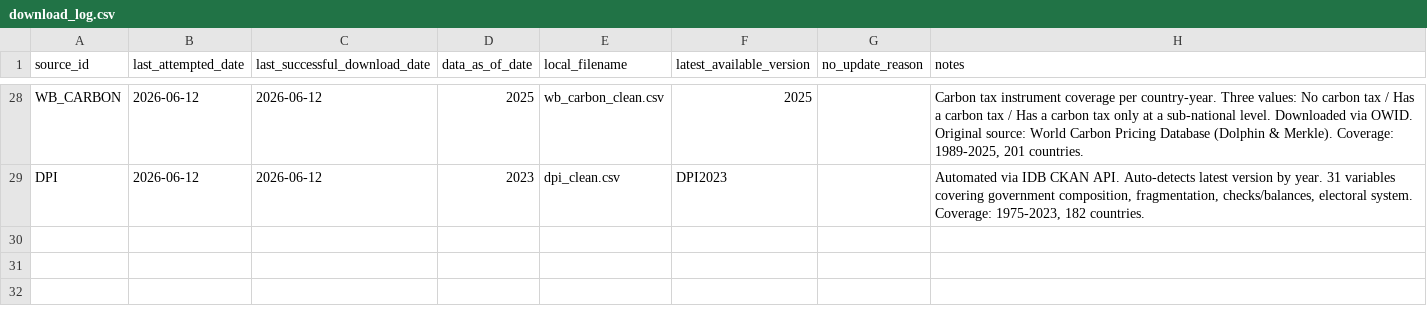
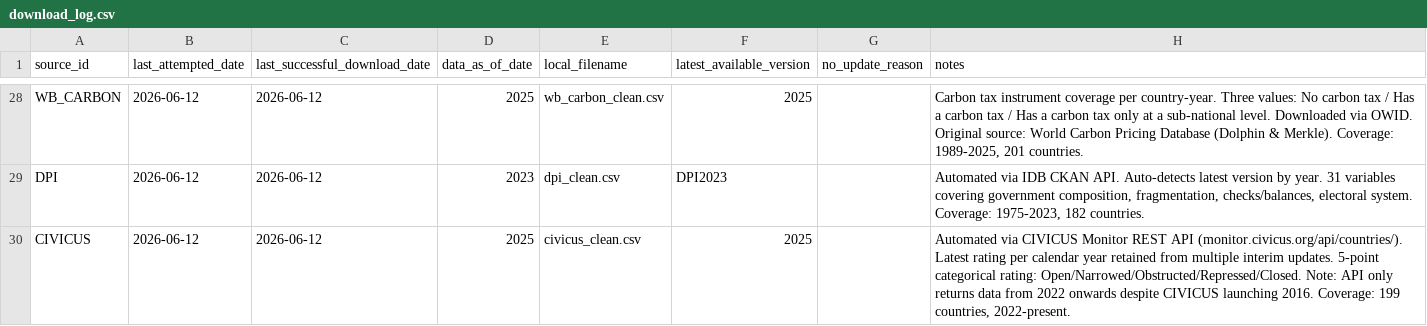
Before and after one commit to mjboulanger/governance-framework, a CSV file: data/raw/download_log.csv, drawn as a sheet; only a part is shown, gaps mark what is left out; the diff names each change by its address in the sheet, - before the commit and + after, or states it on an @@ line.

Commit message:
feat: CIVICUS pipeline complete — automated via REST API; update docs

```diff
--- a/data/raw/download_log.csv
+++ b/data/raw/download_log.csv
+row 30: CIVICUS | 2026-06-12 | 2026-06-12 | 2025 | civicus_clean.csv | 2025 |  | Automated via CIVICUS Monitor REST API (monitor.civicus.org/api/countries/). Latest rating per calendar year retained from multiple interim updates. 5-point categorical rating: Open/Narrowed/Obstructed/Repressed/Closed. Note: API only returns data from 2022 onwards despite CIVICUS launching 2016. Coverage: 199 countries, 2022-present.
```
Also changed, not shown: data/processed/source_registry.csv, 5 other files.
